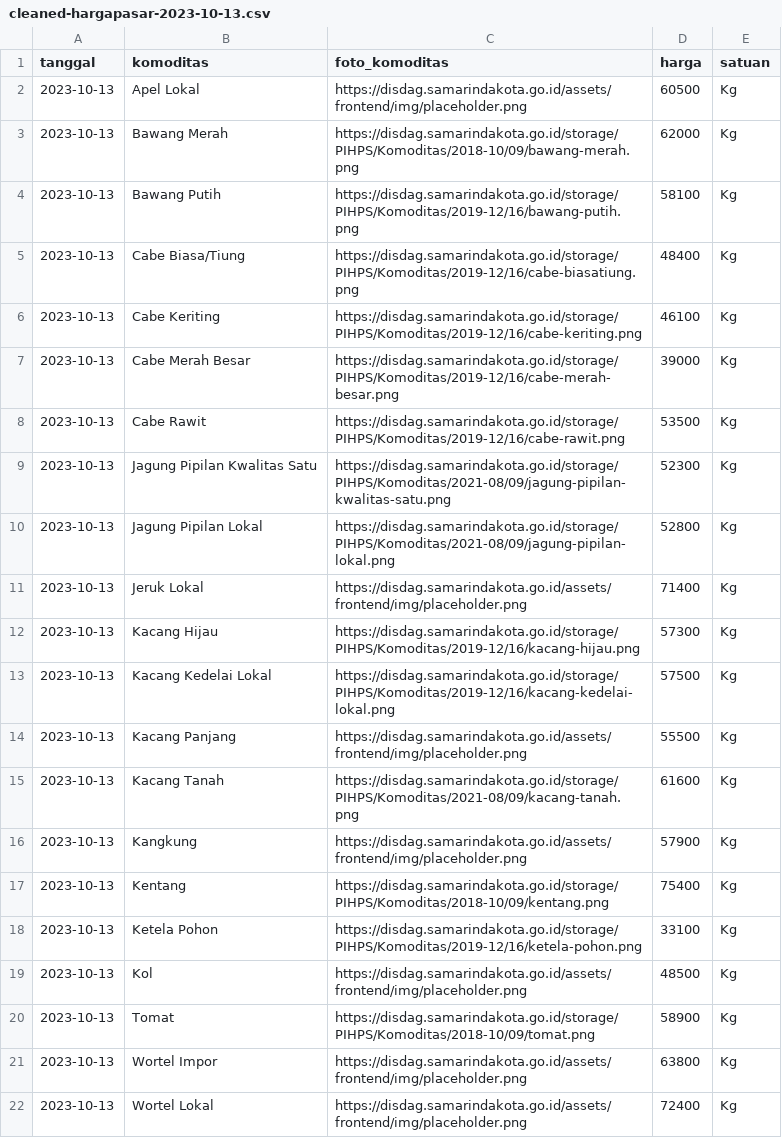
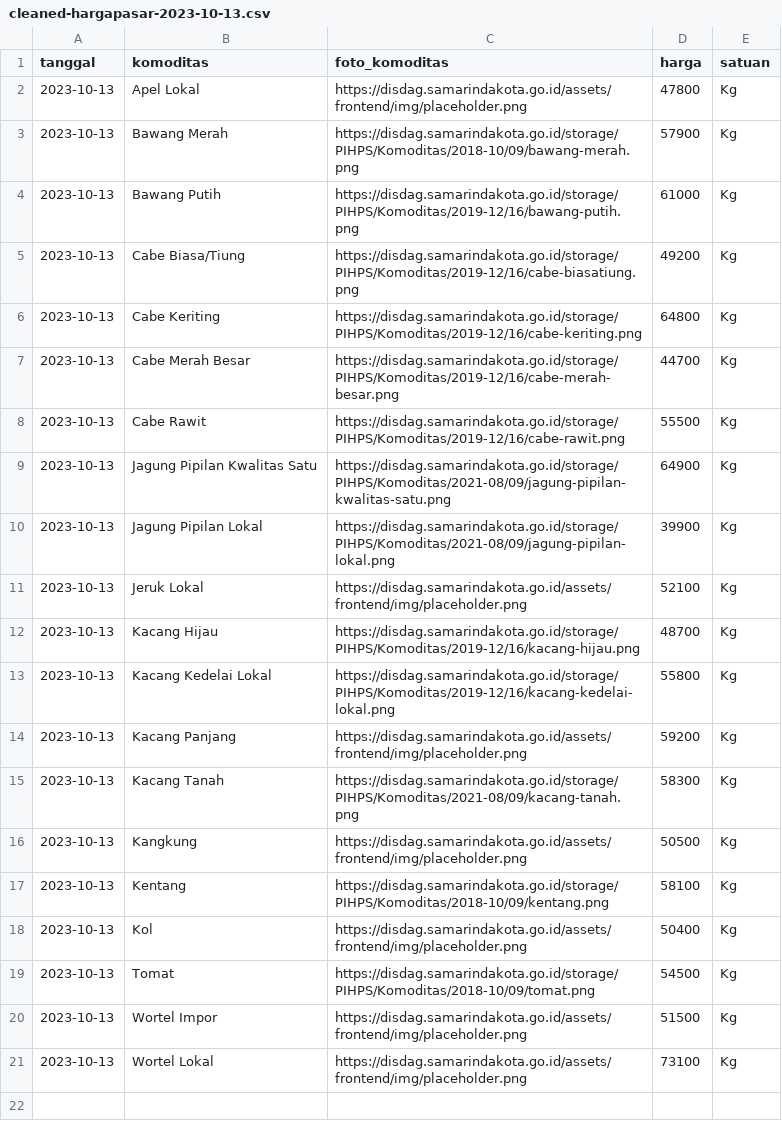
Before and after one commit to Echo271/Jabatani, a CSV file: dataserver/cleaned-hargapasar-2023-10-13.csv, drawn as a sheet.

```diff
--- a/dataserver/cleaned-hargapasar-2023-10-13.csv
+++ b/dataserver/cleaned-hargapasar-2023-10-13.csv
@@ -1,22 +1,21 @@
 tanggal,komoditas,foto_komoditas,harga,satuan
-2023-10-13,Apel Lokal,https://disdag.samarindakota.go.id/assets/frontend/img/placeholder.png,60500,Kg
-2023-10-13,Bawang Merah,https://disdag.samarindakota.go.id/storage/PIHPS/Komoditas/2018-10/09/bawang-merah.png,62000,Kg
-2023-10-13,Bawang Putih,https://disdag.samarindakota.go.id/storage/PIHPS/Komoditas/2019-12/16/bawang-putih.png,58100,Kg
-2023-10-13,Cabe Biasa/Tiung,https://disdag.samarindakota.go.id/storage/PIHPS/Komoditas/2019-12/16/cabe-biasatiung.png,48400,Kg
-2023-10-13,Cabe Keriting,https://disdag.samarindakota.go.id/storage/PIHPS/Komoditas/2019-12/16/cabe-keriting.png,46100,Kg
-2023-10-13,Cabe Merah Besar,https://disdag.samarindakota.go.id/storage/PIHPS/Komoditas/2019-12/16/cabe-merah-besar.png,39000,Kg
-2023-10-13,Cabe Rawit,https://disdag.samarindakota.go.id/storage/PIHPS/Komoditas/2019-12/16/cabe-rawit.png,53500,Kg
-2023-10-13,Jagung Pipilan Kwalitas Satu,https://disdag.samarindakota.go.id/storage/PIHPS/Komoditas/2021-08/09/jagung-pipilan-kwalitas-satu.png,52300,Kg
-2023-10-13,Jagung Pipilan Lokal,https://disdag.samarindakota.go.id/storage/PIHPS/Komoditas/2021-08/09/jagung-pipilan-lokal.png,52800,Kg
-2023-10-13,Jeruk Lokal,https://disdag.samarindakota.go.id/assets/frontend/img/placeholder.png,71400,Kg
-2023-10-13,Kacang Hijau,https://disdag.samarindakota.go.id/storage/PIHPS/Komoditas/2019-12/16/kacang-hijau.png,57300,Kg
-2023-10-13,Kacang Kedelai Lokal,https://disdag.samarindakota.go.id/storage/PIHPS/Komoditas/2019-12/16/kacang-kedelai-lokal.png,57500,Kg
-2023-10-13,Kacang Panjang,https://disdag.samarindakota.go.id/assets/frontend/img/placeholder.png,55500,Kg
-2023-10-13,Kacang Tanah,https://disdag.samarindakota.go.id/storage/PIHPS/Komoditas/2021-08/09/kacang-tanah.png,61600,Kg
-2023-10-13,Kangkung,https://disdag.samarindakota.go.id/assets/frontend/img/placeholder.png,57900,Kg
-2023-10-13,Kentang,https://disdag.samarindakota.go.id/storage/PIHPS/Komoditas/2018-10/09/kentang.png,75400,Kg
-2023-10-13,Ketela Pohon,https://disdag.samarindakota.go.id/storage/PIHPS/Komoditas/2019-12/16/ketela-pohon.png,33100,Kg
-2023-10-13,Kol,https://disdag.samarindakota.go.id/assets/frontend/img/placeholder.png,48500,Kg
-2023-10-13,Tomat,https://disdag.samarindakota.go.id/storage/PIHPS/Komoditas/2018-10/09/tomat.png,58900,Kg
-2023-10-13,Wortel Impor,https://disdag.samarindakota.go.id/assets/frontend/img/placeholder.png,63800,Kg
-2023-10-13,Wortel Lokal,https://disdag.samarindakota.go.id/assets/frontend/img/placeholder.png,72400,Kg
+2023-10-13,Apel Lokal,https://disdag.samarindakota.go.id/assets/frontend/img/placeholder.png,47800,Kg
+2023-10-13,Bawang Merah,https://disdag.samarindakota.go.id/storage/PIHPS/Komoditas/2018-10/09/bawang-merah.png,57900,Kg
+2023-10-13,Bawang Putih,https://disdag.samarindakota.go.id/storage/PIHPS/Komoditas/2019-12/16/bawang-putih.png,61000,Kg
+2023-10-13,Cabe Biasa/Tiung,https://disdag.samarindakota.go.id/storage/PIHPS/Komoditas/2019-12/16/cabe-biasatiung.png,49200,Kg
+2023-10-13,Cabe Keriting,https://disdag.samarindakota.go.id/storage/PIHPS/Komoditas/2019-12/16/cabe-keriting.png,64800,Kg
+2023-10-13,Cabe Merah Besar,https://disdag.samarindakota.go.id/storage/PIHPS/Komoditas/2019-12/16/cabe-merah-besar.png,44700,Kg
+2023-10-13,Cabe Rawit,https://disdag.samarindakota.go.id/storage/PIHPS/Komoditas/2019-12/16/cabe-rawit.png,55500,Kg
+2023-10-13,Jagung Pipilan Kwalitas Satu,https://disdag.samarindakota.go.id/storage/PIHPS/Komoditas/2021-08/09/jagung-pipilan-kwalitas-satu.png,64900,Kg
+2023-10-13,Jagung Pipilan Lokal,https://disdag.samarindakota.go.id/storage/PIHPS/Komoditas/2021-08/09/jagung-pipilan-lokal.png,39900,Kg
+2023-10-13,Jeruk Lokal,https://disdag.samarindakota.go.id/assets/frontend/img/placeholder.png,52100,Kg
+2023-10-13,Kacang Hijau,https://disdag.samarindakota.go.id/storage/PIHPS/Komoditas/2019-12/16/kacang-hijau.png,48700,Kg
+2023-10-13,Kacang Kedelai Lokal,https://disdag.samarindakota.go.id/storage/PIHPS/Komoditas/2019-12/16/kacang-kedelai-lokal.png,55800,Kg
+2023-10-13,Kacang Panjang,https://disdag.samarindakota.go.id/assets/frontend/img/placeholder.png,59200,Kg
+2023-10-13,Kacang Tanah,https://disdag.samarindakota.go.id/storage/PIHPS/Komoditas/2021-08/09/kacang-tanah.png,58300,Kg
+2023-10-13,Kangkung,https://disdag.samarindakota.go.id/assets/frontend/img/placeholder.png,50500,Kg
+2023-10-13,Kentang,https://disdag.samarindakota.go.id/storage/PIHPS/Komoditas/2018-10/09/kentang.png,58100,Kg
+2023-10-13,Kol,https://disdag.samarindakota.go.id/assets/frontend/img/placeholder.png,50400,Kg
+2023-10-13,Tomat,https://disdag.samarindakota.go.id/storage/PIHPS/Komoditas/2018-10/09/tomat.png,54500,Kg
+2023-10-13,Wortel Impor,https://disdag.samarindakota.go.id/assets/frontend/img/placeholder.png,51500,Kg
+2023-10-13,Wortel Lokal,https://disdag.samarindakota.go.id/assets/frontend/img/placeholder.png,73100,Kg
```
Also changed, not shown: dataserver/cleaned-hargapasar-2023-10-12.csv, 12 other files.
